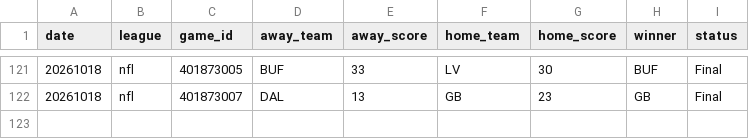
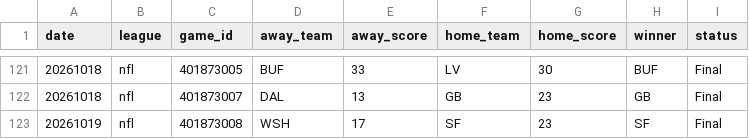
Before and after one commit to AlexJF12/sports-win-index, a CSV file: data/nfl/2026/nfl_scores_2026.csv, drawn as a sheet; only a part is shown, gaps mark what is left out.

```diff
--- a/data/nfl/2026/nfl_scores_2026.csv
+++ b/data/nfl/2026/nfl_scores_2026.csv
@@ -122 +122,2 @@ date,league,game_id,away_team,away_score,home_team,home_score,winner,status
 20261018,nfl,401873007,DAL,13,GB,23,GB,Final
+20261019,nfl,401873008,WSH,17,SF,23,SF,Final
```
Also changed, not shown: data/mlb/2026/mlb_scores_2026.csv, data/nhl/2026/nhl_scores_2026.csv, 11 other files.
